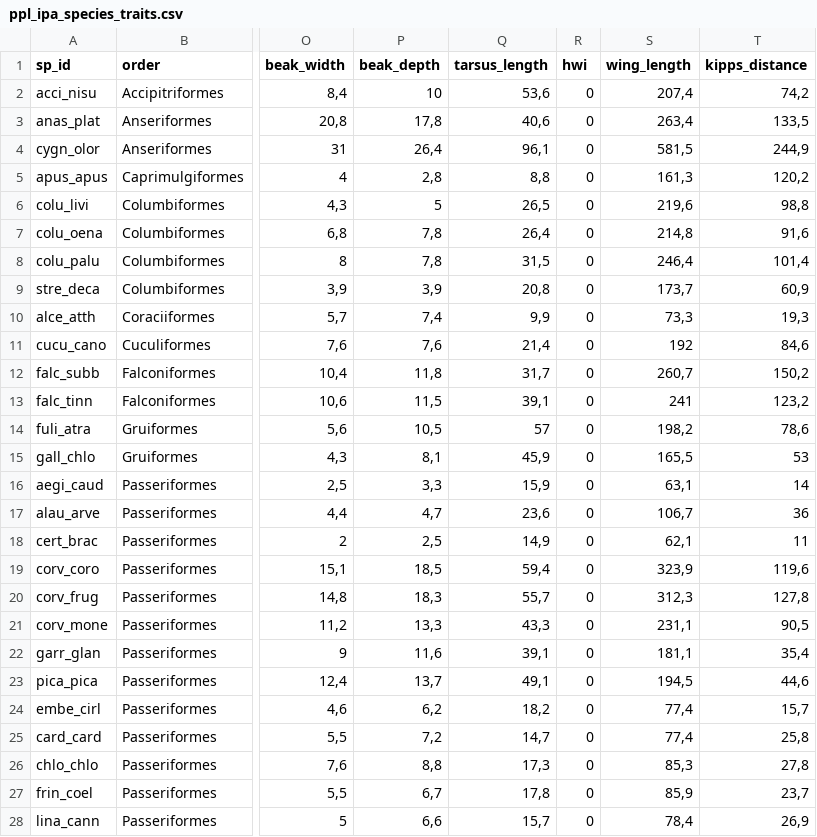
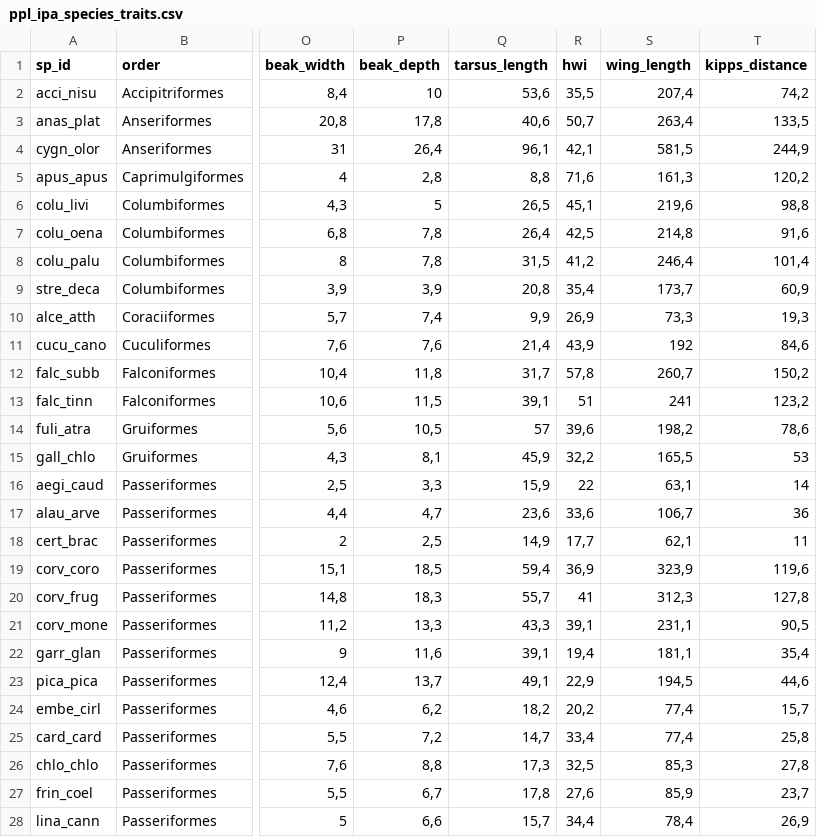
Before and after one commit to mrelnoob/ppl.ipa, a CSV file: data/ppl_ipa_species_traits.csv, drawn as a sheet; only a part is shown, gaps mark what is left out; the diff covers the shown part only; the diff names each change by its address in the sheet, - before the commit and + after, or states it on an @@ line.

Commit message:
:white_check_mark: Updated the trait dataset

```diff
--- a/data/ppl_ipa_species_traits.csv
+++ b/data/ppl_ipa_species_traits.csv
-R2 (hwi): 0
+R2 (hwi): 35,5
-R3 (hwi): 0
+R3 (hwi): 50,7
-R4 (hwi): 0
+R4 (hwi): 42,1
-R5 (hwi): 0
+R5 (hwi): 71,6
-R6 (hwi): 0
+R6 (hwi): 45,1
-R7 (hwi): 0
+R7 (hwi): 42,5
-R8 (hwi): 0
+R8 (hwi): 41,2
-R9 (hwi): 0
+R9 (hwi): 35,4
-R10 (hwi): 0
+R10 (hwi): 26,9
-R11 (hwi): 0
+R11 (hwi): 43,9
-R12 (hwi): 0
+R12 (hwi): 57,8
-R13 (hwi): 0
+R13 (hwi): 51
-R14 (hwi): 0
+R14 (hwi): 39,6
-R15 (hwi): 0
+R15 (hwi): 32,2
-R16 (hwi): 0
+R16 (hwi): 22
-R17 (hwi): 0
+R17 (hwi): 33,6
-R18 (hwi): 0
+R18 (hwi): 17,7
-R19 (hwi): 0
+R19 (hwi): 36,9
-R20 (hwi): 0
+R20 (hwi): 41
-R21 (hwi): 0
+R21 (hwi): 39,1
-R22 (hwi): 0
+R22 (hwi): 19,4
-R23 (hwi): 0
+R23 (hwi): 22,9
-R24 (hwi): 0
+R24 (hwi): 20,2
-R25 (hwi): 0
+R25 (hwi): 33,4
-R26 (hwi): 0
+R26 (hwi): 32,5
-R27 (hwi): 0
+R27 (hwi): 27,6
-R28 (hwi): 0
+R28 (hwi): 34,4
```
Also changed, not shown: 27 edited cells elsewhere in this file, 1 other file.
